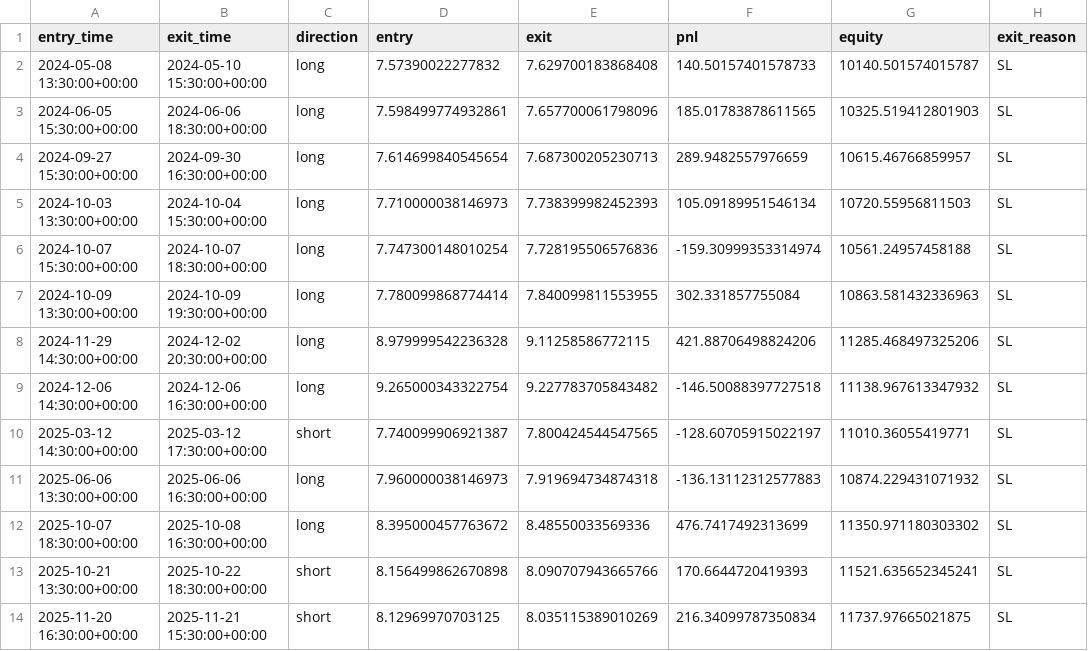
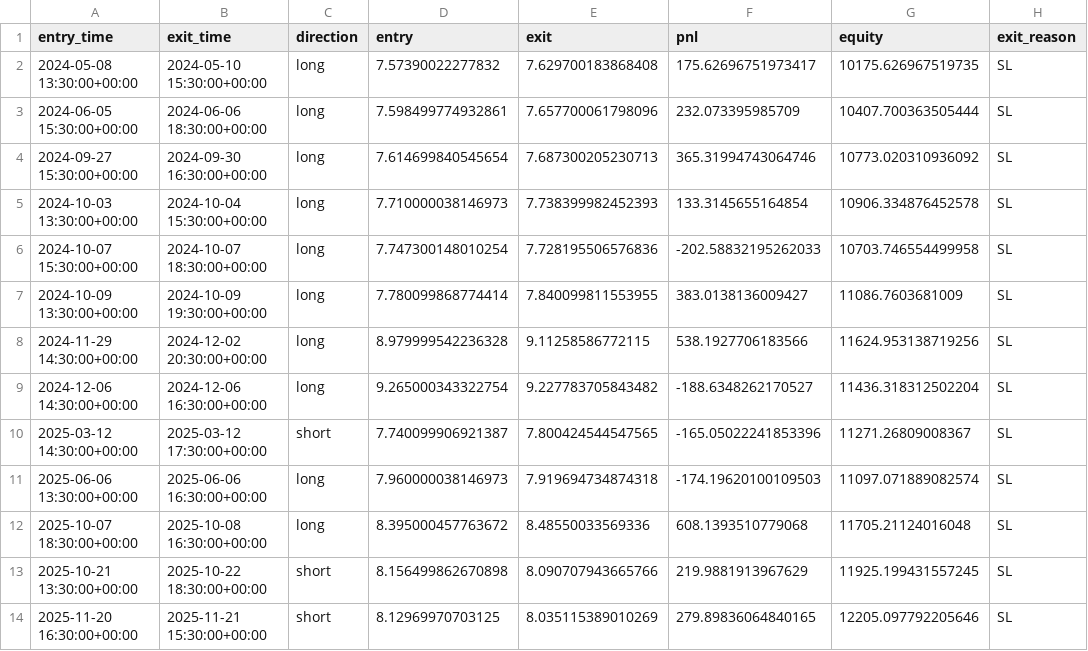
Before and after one commit to rcaldwell67/pinescripts, a CSV file: scripts/CLM/Adaptive Pullback Momentum v5/apm_v5_trades_clm_1h.csv, drawn as a sheet.

Commit message:
feat: APM v5.3 — CLM 1h, +22.05% WR=69.2% MDD=-4.54% Calmar=4.86
Stage-6 risk-scaling sweep (360 combos):
- Tested RISK_PCT 1.0-2.0%, ADX 25-33, SL 0.8-1.0, PB 0.20-0.50%, VOL 1.0-1.2
- Only ADX=33 + PB=0.20 + VOL=1.2 signals pass filter (others: WR/trade-count collapse)
- Risk% is the clean lever: 1% -> 1.25% = same 13-trade quality, larger positions

v5.3 change vs v5.2: risk per trade 1.0% -> 1.25%
  v5.2: +17.38%  MDD=-3.64%  Calmar=4.77
  v5.3: +22.05%  MDD=-4.54%  Calmar=4.86  (27% profit gain, modest drawdown increase)

```diff
--- a/scripts/CLM/Adaptive Pullback Momentum v5/apm_v5_trades_clm_1h.csv
+++ b/scripts/CLM/Adaptive Pullback Momentum v5/apm_v5_trades_clm_1h.csv
@@ -1,14 +1,14 @@
 entry_time,exit_time,direction,entry,exit,pnl,equity,exit_reason
-2024-05-08 13:30:00+00:00,2024-05-10 15:30:00+00:00,long,7.57390022277832,7.629700183868408,140.50157401578733,10140.501574015787,SL
-2024-06-05 15:30:00+00:00,2024-06-06 18:30:00+00:00,long,7.598499774932861,7.657700061798096,185.01783878611565,10325.519412801903,SL
-2024-09-27 15:30:00+00:00,2024-09-30 16:30:00+00:00,long,7.614699840545654,7.687300205230713,289.9482557976659,10615.46766859957,SL
-2024-10-03 13:30:00+00:00,2024-10-04 15:30:00+00:00,long,7.710000038146973,7.738399982452393,105.09189951546134,10720.55956811503,SL
-2024-10-07 15:30:00+00:00,2024-10-07 18:30:00+00:00,long,7.747300148010254,7.728195506576836,-159.30999353314974,10561.24957458188,SL
-2024-10-09 13:30:00+00:00,2024-10-09 19:30:00+00:00,long,7.780099868774414,7.840099811553955,302.331857755084,10863.581432336963,SL
-2024-11-29 14:30:00+00:00,2024-12-02 20:30:00+00:00,long,8.979999542236328,9.11258586772115,421.88706498824206,11285.468497325206,SL
-2024-12-06 14:30:00+00:00,2024-12-06 16:30:00+00:00,long,9.265000343322754,9.227783705843482,-146.50088397727518,11138.967613347932,SL
-2025-03-12 14:30:00+00:00,2025-03-12 17:30:00+00:00,short,7.740099906921387,7.800424544547565,-128.60705915022197,11010.36055419771,SL
-2025-06-06 13:30:00+00:00,2025-06-06 16:30:00+00:00,long,7.960000038146973,7.919694734874318,-136.13112312577883,10874.229431071932,SL
-2025-10-07 18:30:00+00:00,2025-10-08 16:30:00+00:00,long,8.395000457763672,8.48550033569336,476.7417492313699,11350.971180303302,SL
-2025-10-21 13:30:00+00:00,2025-10-22 18:30:00+00:00,short,8.156499862670898,8.090707943665766,170.6644720419393,11521.635652345241,SL
-2025-11-20 16:30:00+00:00,2025-11-21 15:30:00+00:00,short,8.12969970703125,8.035115389010269,216.34099787350834,11737.97665021875,SL
+2024-05-08 13:30:00+00:00,2024-05-10 15:30:00+00:00,long,7.57390022277832,7.629700183868408,175.62696751973417,10175.626967519735,SL
+2024-06-05 15:30:00+00:00,2024-06-06 18:30:00+00:00,long,7.598499774932861,7.657700061798096,232.073395985709,10407.700363505444,SL
+2024-09-27 15:30:00+00:00,2024-09-30 16:30:00+00:00,long,7.614699840545654,7.687300205230713,365.31994743064746,10773.020310936092,SL
+2024-10-03 13:30:00+00:00,2024-10-04 15:30:00+00:00,long,7.710000038146973,7.738399982452393,133.3145655164854,10906.334876452578,SL
+2024-10-07 15:30:00+00:00,2024-10-07 18:30:00+00:00,long,7.747300148010254,7.728195506576836,-202.58832195262033,10703.746554499958,SL
+2024-10-09 13:30:00+00:00,2024-10-09 19:30:00+00:00,long,7.780099868774414,7.840099811553955,383.0138136009427,11086.7603681009,SL
+2024-11-29 14:30:00+00:00,2024-12-02 20:30:00+00:00,long,8.979999542236328,9.11258586772115,538.1927706183566,11624.953138719256,SL
+2024-12-06 14:30:00+00:00,2024-12-06 16:30:00+00:00,long,9.265000343322754,9.227783705843482,-188.6348262170527,11436.318312502204,SL
+2025-03-12 14:30:00+00:00,2025-03-12 17:30:00+00:00,short,7.740099906921387,7.800424544547565,-165.05022241853396,11271.26809008367,SL
+2025-06-06 13:30:00+00:00,2025-06-06 16:30:00+00:00,long,7.960000038146973,7.919694734874318,-174.19620100109503,11097.071889082574,SL
+2025-10-07 18:30:00+00:00,2025-10-08 16:30:00+00:00,long,8.395000457763672,8.48550033569336,608.1393510779068,11705.21124016048,SL
+2025-10-21 13:30:00+00:00,2025-10-22 18:30:00+00:00,short,8.156499862670898,8.090707943665766,219.9881913967629,11925.199431557245,SL
+2025-11-20 16:30:00+00:00,2025-11-21 15:30:00+00:00,short,8.12969970703125,8.035115389010269,279.89836064840165,12205.097792205646,SL
```
Also changed, not shown: 5 other files.
